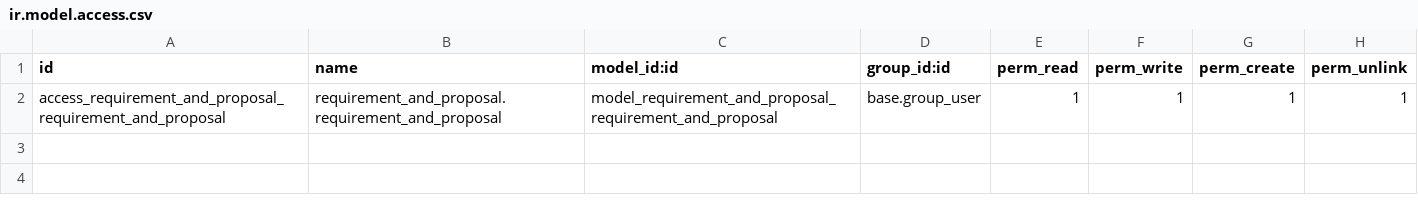
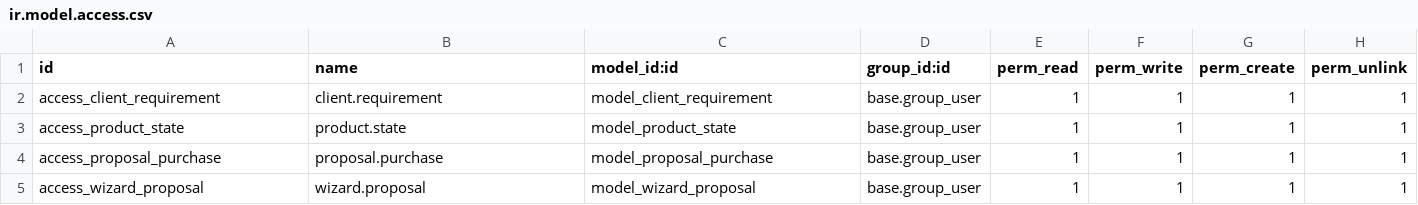
Before and after one commit to VJavierAR/tula, a CSV file: requirement_and_proposal/security/ir.model.access.csv, drawn as a sheet.

```diff
--- a/requirement_and_proposal/security/ir.model.access.csv
+++ b/requirement_and_proposal/security/ir.model.access.csv
@@ -1,2 +1,5 @@
 id,name,model_id:id,group_id:id,perm_read,perm_write,perm_create,perm_unlink
-access_requirement_and_proposal_requirement_and_proposal,requirement_and_proposal.requirement_and_proposal,model_requirement_and_proposal_requirement_and_proposal,base.group_user,1,1,1,1
+access_client_requirement,client.requirement,model_client_requirement,base.group_user,1,1,1,1
+access_product_state,product.state,model_product_state,base.group_user,1,1,1,1
+access_proposal_purchase,proposal.purchase,model_proposal_purchase,base.group_user,1,1,1,1
+access_wizard_proposal,wizard.proposal,model_wizard_proposal,base.group_user,1,1,1,1
```
Also changed, not shown: 4 other files.
